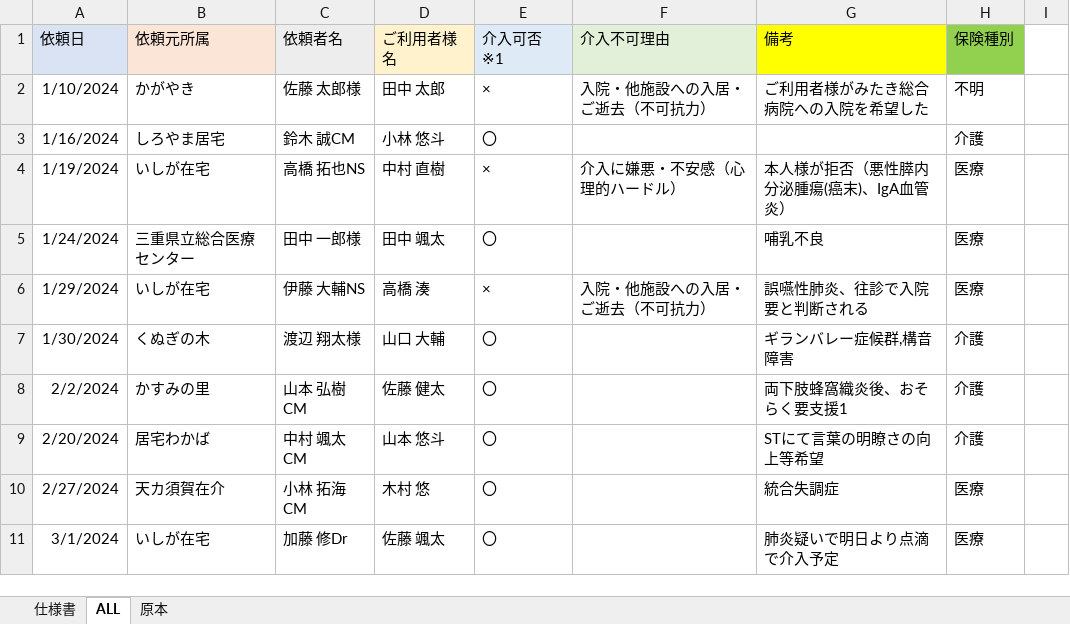
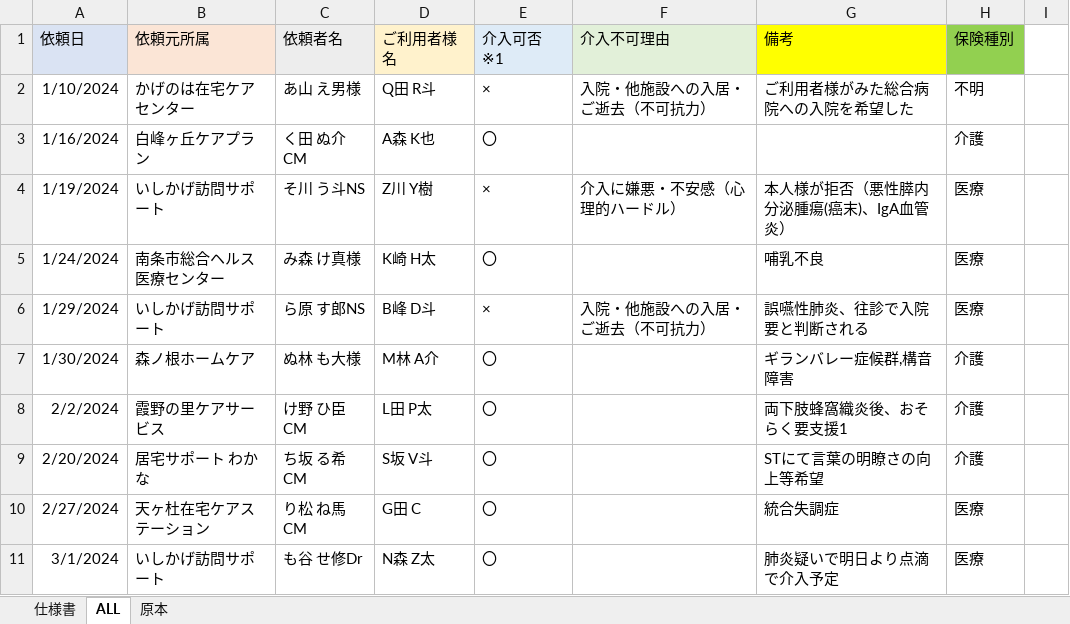
Before and after one commit to nylon0226/Visit-Request-Data-Analysis, an Excel workbook: 新規依頼に関するデータ分析.xlsm, sheet ALL, drawn as a sheet; only a part is shown; values as stored, in another font and other column widths than the file's, no borders; the diff covers the shown part only; the diff names each change by its address in the sheet, - before the commit and + after, or states it on an @@ line.

Commit message:
Add files via upload

```diff
--- a/新規依頼に関するデータ分析.xlsm (sheet ALL)
+++ b/新規依頼に関するデータ分析.xlsm (sheet ALL)
-B2 (依頼元所属): かがやき
+B2 (依頼元所属): かげのは在宅ケアセンター
-C2 (依頼者名): 佐藤 太郎様
+C2 (依頼者名): あ山 え男様
-D2 (ご利用者様名): 田中 太郎
+D2 (ご利用者様名): Q田 R斗
-G2 (備考): ご利用者様がみたき総合病院への入院を希望した
+G2 (備考): ご利用者様がみた総合病院への入院を希望した
-B3 (依頼元所属): しろやま居宅
+B3 (依頼元所属): 白峰ヶ丘ケアプラン
-C3 (依頼者名): 鈴木 誠CM
+C3 (依頼者名): く田 ぬ介CM
-D3 (ご利用者様名): 小林 悠斗
+D3 (ご利用者様名): A森 K也
-B4 (依頼元所属): いしが在宅
+B4 (依頼元所属): いしかげ訪問サポート
-C4 (依頼者名): 高橋 拓也NS
+C4 (依頼者名): そ川 う斗NS
-D4 (ご利用者様名): 中村 直樹
+D4 (ご利用者様名): Z川 Y樹
-B5 (依頼元所属): 三重県立総合医療センター
+B5 (依頼元所属): 南条市総合ヘルス医療センター
-C5 (依頼者名): 田中 一郎様
+C5 (依頼者名): み森 け真様
-D5 (ご利用者様名): 田中 颯太
+D5 (ご利用者様名): K崎 H太
-B6 (依頼元所属): いしが在宅
+B6 (依頼元所属): いしかげ訪問サポート
-C6 (依頼者名): 伊藤 大輔NS
+C6 (依頼者名): ら原 す郎NS
-D6 (ご利用者様名): 高橋 湊
+D6 (ご利用者様名): B峰 D斗
-B7 (依頼元所属): くぬぎの木
+B7 (依頼元所属): 森ノ根ホームケア
-C7 (依頼者名): 渡辺 翔太様
+C7 (依頼者名): ぬ林 も大様
-D7 (ご利用者様名): 山口 大輔
+D7 (ご利用者様名): M林 A介
-B8 (依頼元所属): かすみの里
+B8 (依頼元所属): 霞野の里ケアサービス
-C8 (依頼者名): 山本 弘樹CM
+C8 (依頼者名): け野 ひ臣CM
-D8 (ご利用者様名): 佐藤 健太
+D8 (ご利用者様名): L田 P太
-B9 (依頼元所属): 居宅わかば
+B9 (依頼元所属): 居宅サポート わかな
-C9 (依頼者名): 中村 颯太CM
+C9 (依頼者名): ち坂 る希CM
-D9 (ご利用者様名): 山本 悠斗
+D9 (ご利用者様名): S坂 V斗
-B10 (依頼元所属): 天カ須賀在介
+B10 (依頼元所属): 天ヶ杜在宅ケアステーション
-C10 (依頼者名): 小林 拓海CM
+C10 (依頼者名): り松 ね馬CM
-D10 (ご利用者様名): 木村 悠
+D10 (ご利用者様名): G田 C
-B11 (依頼元所属): いしが在宅
+B11 (依頼元所属): いしかげ訪問サポート
-C11 (依頼者名): 加藤 修Dr
+C11 (依頼者名): も谷 せ修Dr
-D11 (ご利用者様名): 佐藤 颯太
+D11 (ご利用者様名): N森 Z太
```
Also changed, not shown: 210 edited cells elsewhere in this sheet.
